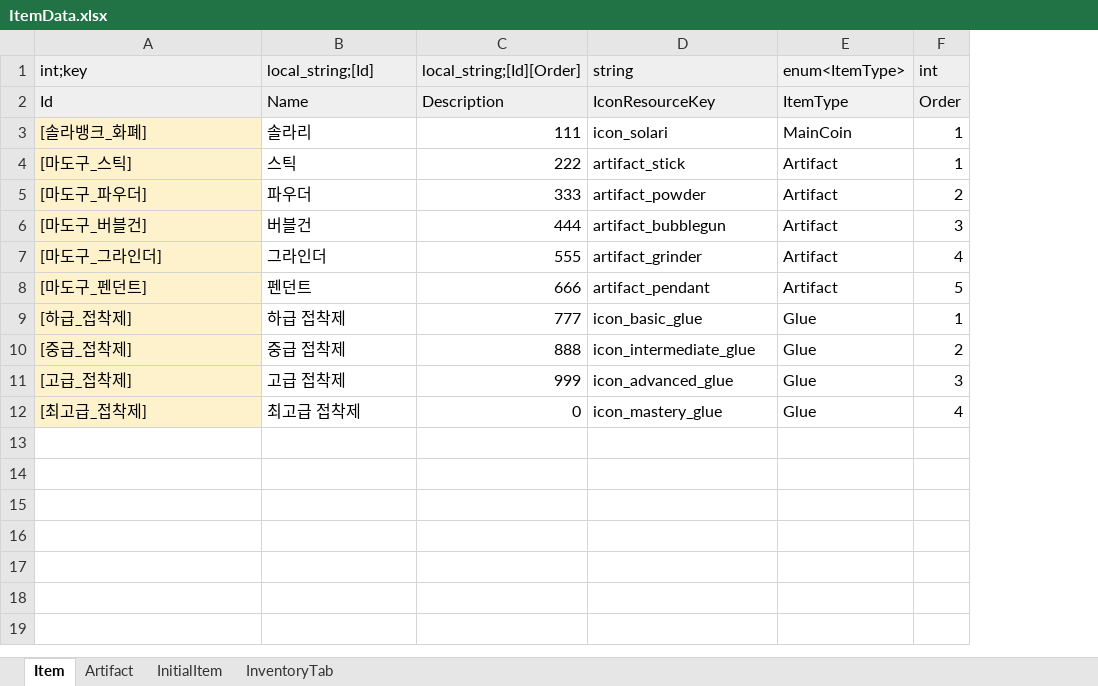
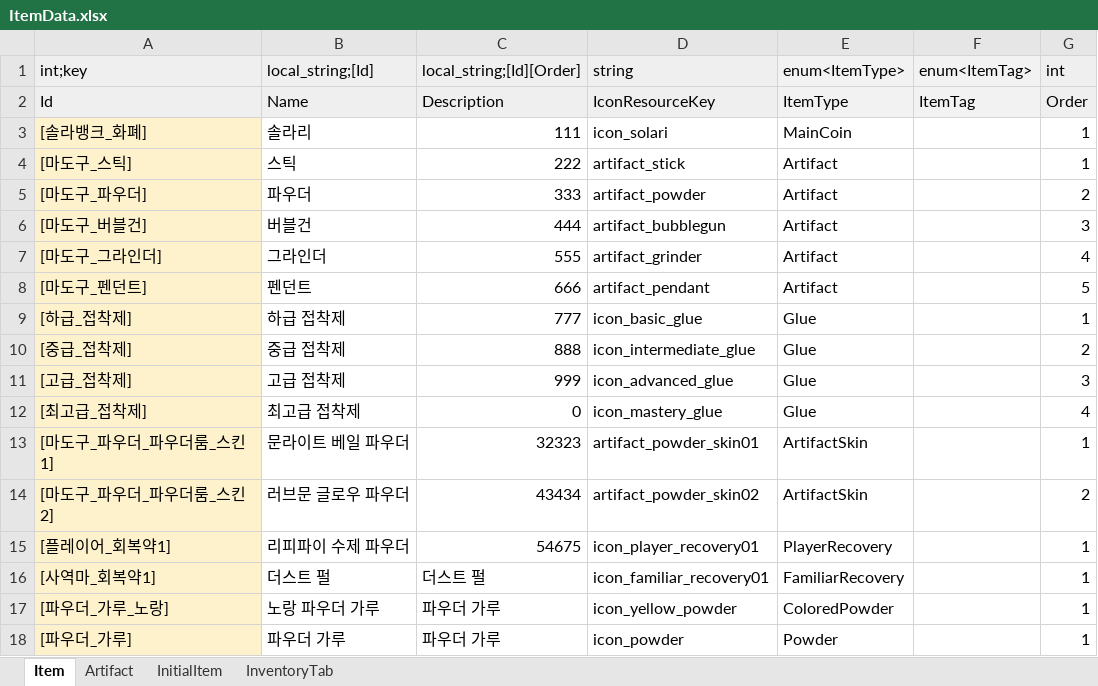
Before and after one commit to Lunaria-Project/lunaria-data, an Excel workbook: excel/ItemData.xlsx, sheet Item, drawn as a sheet; values as stored, in another font and other column widths than the file's, no borders; the diff names each change by its address in the sheet, - before the commit and + after, or states it on an @@ line.

```diff
--- a/excel/ItemData.xlsx (sheet Item)
+++ b/excel/ItemData.xlsx (sheet Item)
+column F (enum<ItemTag>), row 2: ItemTag
+row 13: [마도구_파우더_파우더룸_스킨1] | 문라이트 베일 파우더 | 32323 | artifact_powder_skin01 | ArtifactSkin |  | 1
+row 14: [마도구_파우더_파우더룸_스킨2] | 러브문 글로우 파우더 | 43434 | artifact_powder_skin02 | ArtifactSkin |  | 2
+row 15: [플레이어_회복약1] | 리피파이 수제 파우더 | 54675 | icon_player_recovery01 | PlayerRecovery |  | 1
+row 16: [사역마_회복약1] | 더스트 펄 | 더스트 펄 | icon_familiar_recovery01 | FamiliarRecovery |  | 1
+row 17: [파우더_가루_노랑] | 노랑 파우더 가루 | 파우더 가루 | icon_yellow_powder | ColoredPowder |  | 1
+row 18: [파우더_가루] | 파우더 가루 | 파우더 가루 | icon_powder | Powder |  | 1
```
Also changed, not shown: excel/EnumData.xlsx, excel/ShopData.xlsx.
